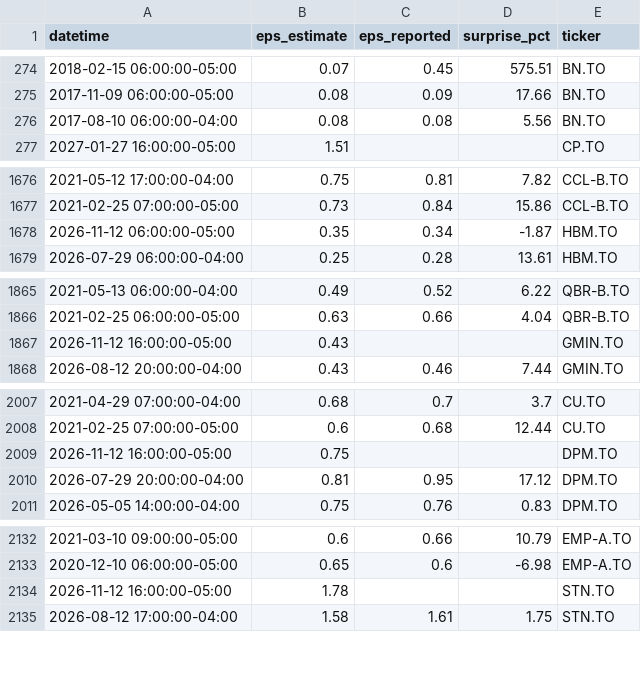
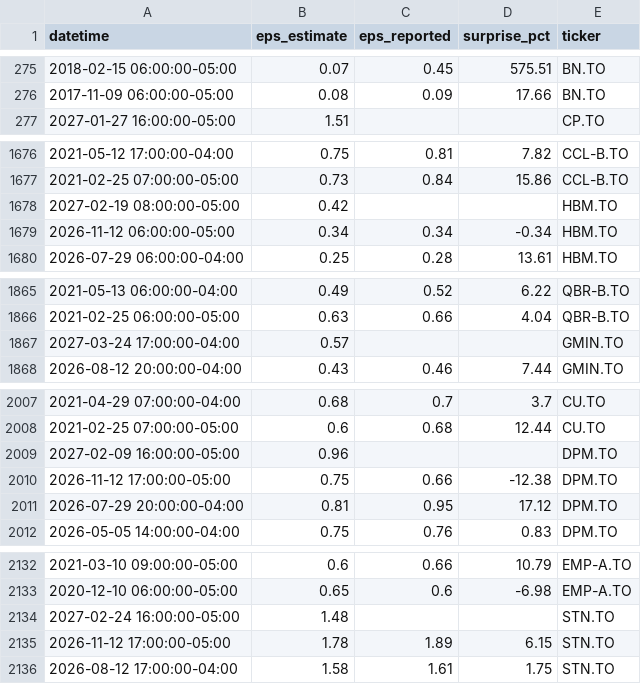
Before and after one commit to connormcginty12-alt/tsx-value-check, a CSV file: earnings.csv, drawn as a sheet; only a part is shown, gaps mark what is left out; the diff covers the shown part only.

```diff
--- a/earnings.csv
+++ b/earnings.csv
@@ -275,3 +276,2 @@ datetime,eps_estimate,eps_reported,surprise_pct,ticker
 2017-11-09 06:00:00-05:00,0.08,0.09,17.66,BN.TO
-2017-08-10 06:00:00-04:00,0.08,0.08,5.56,BN.TO
 2027-01-27 16:00:00-05:00,1.51,,,CP.TO
@@ -1677,3 +1677,4 @@ datetime,eps_estimate,eps_reported,surprise_pct,ticker
 2021-02-25 07:00:00-05:00,0.73,0.84,15.86,CCL-B.TO
-2026-11-12 06:00:00-05:00,0.35,0.34,-1.87,HBM.TO
+2027-02-19 08:00:00-05:00,0.42,,,HBM.TO
+2026-11-12 06:00:00-05:00,0.34,0.34,-0.34,HBM.TO
 2026-07-29 06:00:00-04:00,0.25,0.28,13.61,HBM.TO
@@ -1866,3 +1866,3 @@ datetime,eps_estimate,eps_reported,surprise_pct,ticker
 2021-02-25 06:00:00-05:00,0.63,0.66,4.04,QBR-B.TO
-2026-11-12 16:00:00-05:00,0.43,,,GMIN.TO
+2027-03-24 17:00:00-04:00,0.57,,,GMIN.TO
 2026-08-12 20:00:00-04:00,0.43,0.46,7.44,GMIN.TO
@@ -2008,3 +2008,4 @@ datetime,eps_estimate,eps_reported,surprise_pct,ticker
 2021-02-25 07:00:00-05:00,0.6,0.68,12.44,CU.TO
-2026-11-12 16:00:00-05:00,0.75,,,DPM.TO
+2027-02-09 16:00:00-05:00,0.96,,,DPM.TO
+2026-11-12 17:00:00-05:00,0.75,0.66,-12.38,DPM.TO
 2026-07-29 20:00:00-04:00,0.81,0.95,17.12,DPM.TO
@@ -2133,3 +2133,4 @@ datetime,eps_estimate,eps_reported,surprise_pct,ticker
 2020-12-10 06:00:00-05:00,0.65,0.6,-6.98,EMP-A.TO
-2026-11-12 16:00:00-05:00,1.78,,,STN.TO
+2027-02-24 16:00:00-05:00,1.48,,,STN.TO
+2026-11-12 17:00:00-05:00,1.78,1.89,6.15,STN.TO
 2026-08-12 17:00:00-04:00,1.58,1.61,1.75,STN.TO
```
Also changed, not shown: 2 added rows, 4 removed rows and 19 edited cells elsewhere in this file, portfolio_value.csv, ratings.csv, 14 other files.
